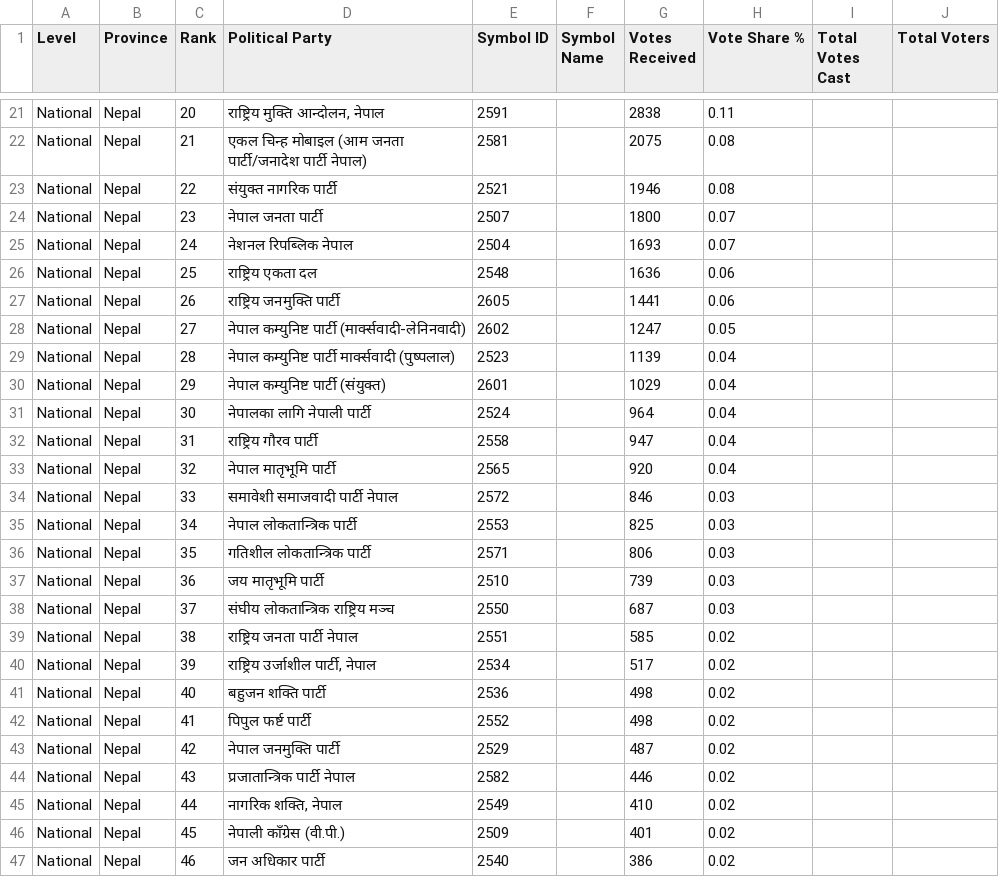
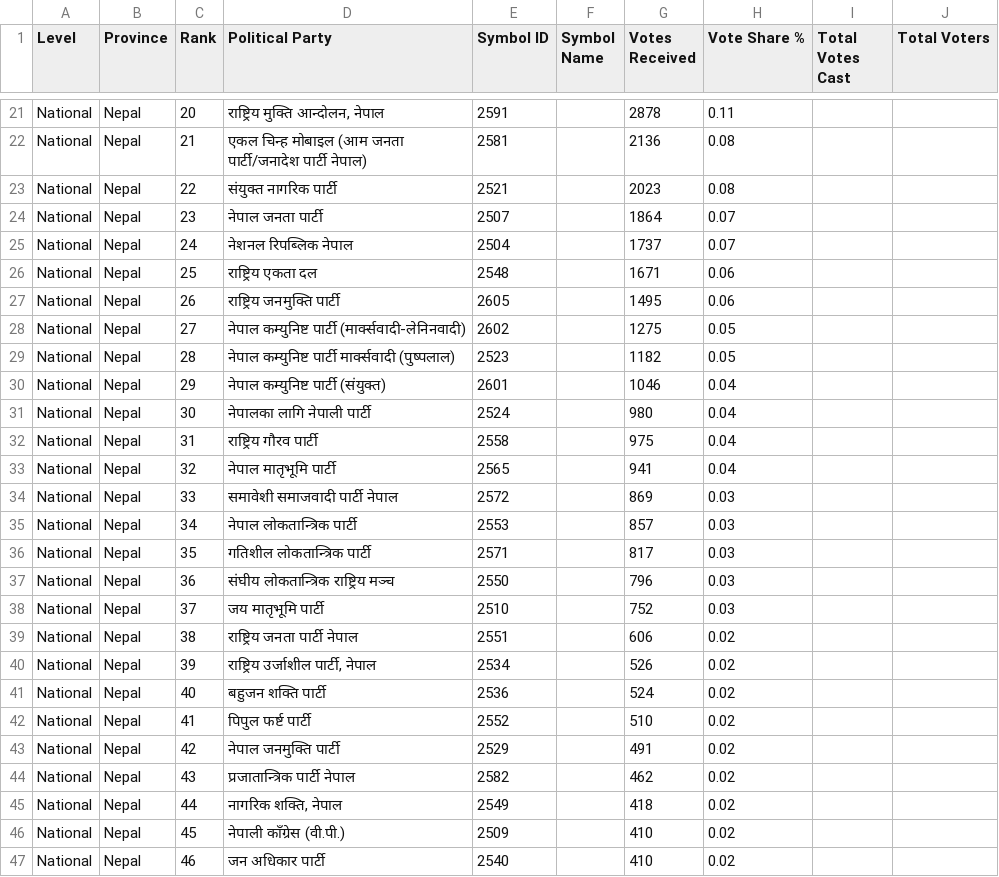
Before and after one commit to vbek/biography, a CSV file: election/nepal_pr_votes.csv, drawn as a sheet; only a part is shown, gaps mark what is left out; the diff covers the shown part only; the diff names each change by its address in the sheet, - before the commit and + after, or states it on an @@ line.

```diff
--- a/election/nepal_pr_votes.csv
+++ b/election/nepal_pr_votes.csv
-G21 (Votes Received): 2838
+G21 (Votes Received): 2878
-G22 (Votes Received): 2075
+G22 (Votes Received): 2136
-G23 (Votes Received): 1946
+G23 (Votes Received): 2023
-G24 (Votes Received): 1800
+G24 (Votes Received): 1864
-G25 (Votes Received): 1693
+G25 (Votes Received): 1737
-G26 (Votes Received): 1636
+G26 (Votes Received): 1671
-G27 (Votes Received): 1441
+G27 (Votes Received): 1495
-G28 (Votes Received): 1247
+G28 (Votes Received): 1275
-G29 (Votes Received): 1139
+G29 (Votes Received): 1182
-H29 (Vote Share %): 0.04
+H29 (Vote Share %): 0.05
-G30 (Votes Received): 1029
+G30 (Votes Received): 1046
-G31 (Votes Received): 964
+G31 (Votes Received): 980
-G32 (Votes Received): 947
+G32 (Votes Received): 975
-G33 (Votes Received): 920
+G33 (Votes Received): 941
-G34 (Votes Received): 846
+G34 (Votes Received): 869
-G35 (Votes Received): 825
+G35 (Votes Received): 857
-G36 (Votes Received): 806
+G36 (Votes Received): 817
-D37 (Political Party): जय मातृभूमि पार्टी
+D37 (Political Party): संघीय लोकतान्त्रिक राष्ट्रिय मञ्च
-E37 (Symbol ID): 2510
+E37 (Symbol ID): 2550
-G37 (Votes Received): 739
+G37 (Votes Received): 796
-D38 (Political Party): संघीय लोकतान्त्रिक राष्ट्रिय मञ्च
+D38 (Political Party): जय मातृभूमि पार्टी
-E38 (Symbol ID): 2550
+E38 (Symbol ID): 2510
-G38 (Votes Received): 687
+G38 (Votes Received): 752
-G39 (Votes Received): 585
+G39 (Votes Received): 606
-G40 (Votes Received): 517
+G40 (Votes Received): 526
-G41 (Votes Received): 498
+G41 (Votes Received): 524
-G42 (Votes Received): 498
+G42 (Votes Received): 510
-G43 (Votes Received): 487
+G43 (Votes Received): 491
-G44 (Votes Received): 446
+G44 (Votes Received): 462
-G45 (Votes Received): 410
+G45 (Votes Received): 418
-G46 (Votes Received): 401
+G46 (Votes Received): 410
-G47 (Votes Received): 386
+G47 (Votes Received): 410
```
Also changed, not shown: 53 edited cells elsewhere in this file, election/nepal_election_results.csv.
